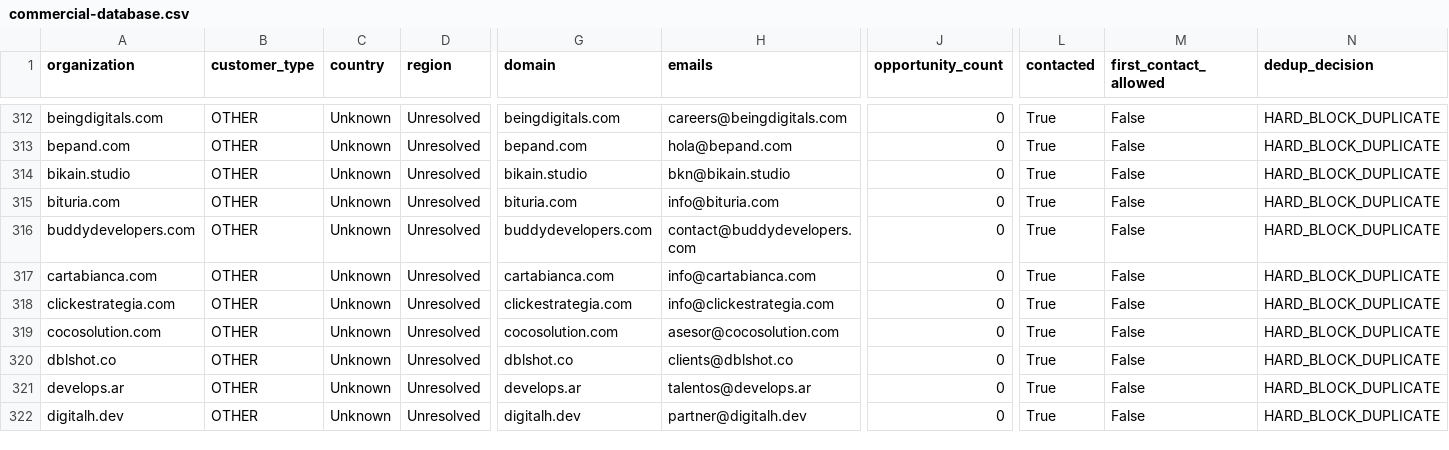
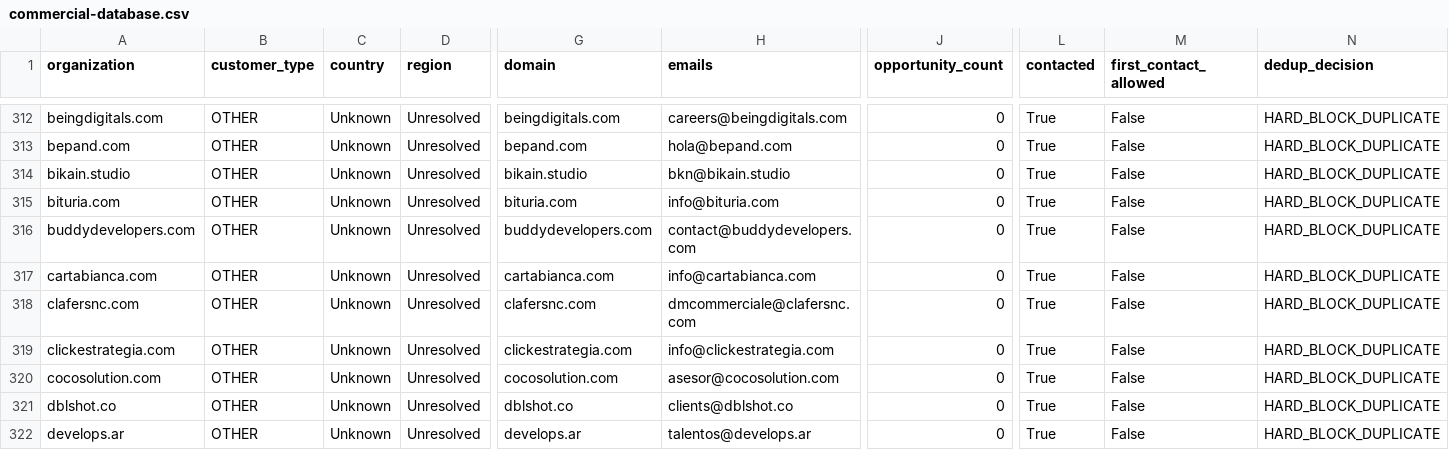
Before and after one commit to pinolissimo/vds-commercial-intelligence, a CSV file: api/v1/commercial-database.csv, drawn as a sheet; only a part is shown, gaps mark what is left out; the shorter side is filled out with more unchanged rows; rows hold the shown columns only; the diff names each change by its address in the sheet, - before the commit and + after, or states it on an @@ line.

```diff
--- a/api/v1/commercial-database.csv
+++ b/api/v1/commercial-database.csv
+row 318: clafersnc.com | OTHER | Unknown | Unresolved | clafersnc.com | dmcommerciale@clafersnc.com | 0 | True | False | HARD_BLOCK_DUPLICATE
```
Also changed, not shown: 10 other files.
